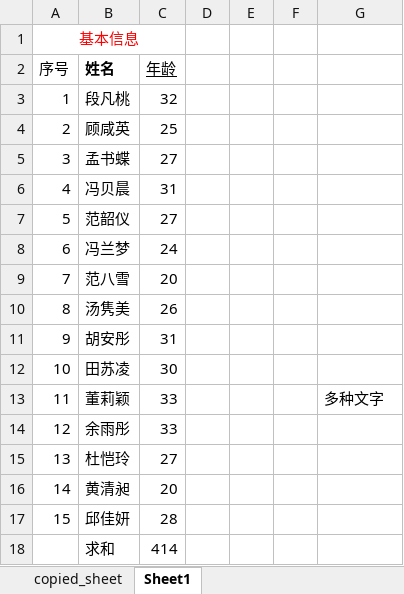
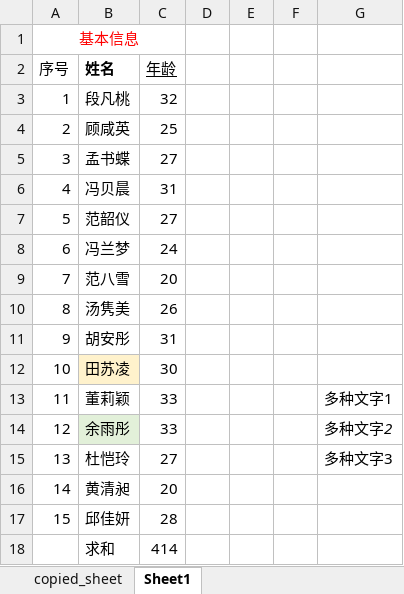
Before and after one commit to CaiJingLong/excel_kt, an Excel workbook: sample/copy-sheet/xls-to-xlsx.xlsx, sheet Sheet1, drawn as a sheet; values as stored, in another font and other column widths than the file's, no borders; the diff names each change by its address in the sheet, - before the commit and + after, or states it on an @@ line.

```diff
--- a/sample/copy-sheet/xls-to-xlsx.xlsx (sheet Sheet1)
+++ b/sample/copy-sheet/xls-to-xlsx.xlsx (sheet Sheet1)
-B12 fill: none
+B12 fill: #FFF2CC
-G13: 多种文字
+G13: 多种文字1
-B14 fill: none
+B14 fill: #E2F0D9
-G14: (empty)
+G14: 多种文字2
-G15: (empty)
+G15: 多种文字3
```
Also changed, not shown: sheet copied_sheet, sample/copy-sheet/output.xlsx, sample/copy-sheet/src1.xlsx, 4 other files.
